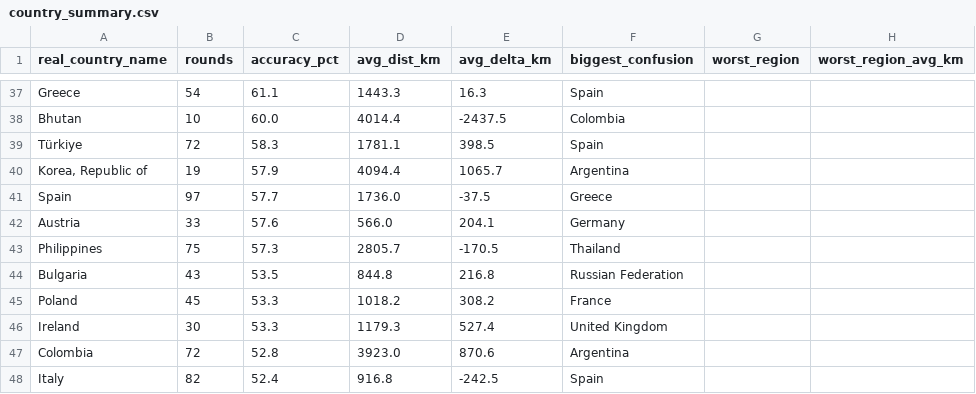
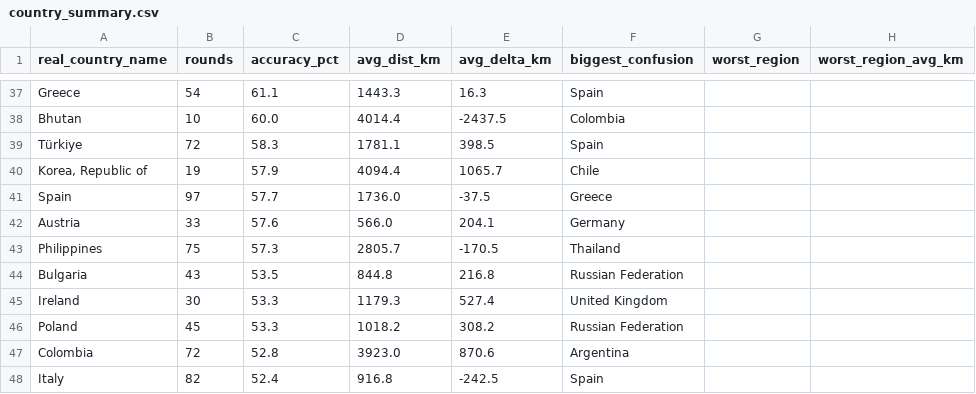
Before and after one commit to pedrosalgado22/Live_Geoguessr_Dashboard, a CSV file: country_summary.csv, drawn as a sheet; only a part is shown, gaps mark what is left out; the diff covers the shown part only.

```diff
--- a/country_summary.csv
+++ b/country_summary.csv
@@ -39,3 +39,3 @@ Bhutan,10,60.0,4014.4,-2437.5,Colombia,,
 Türkiye,72,58.3,1781.1,398.5,Spain,,
-"Korea, Republic of",19,57.9,4094.4,1065.7,Argentina,,
+"Korea, Republic of",19,57.9,4094.4,1065.7,Chile,,
 Spain,97,57.7,1736.0,-37.5,Greece,,
@@ -44,4 +44,4 @@ Philippines,75,57.3,2805.7,-170.5,Thailand,,
 Bulgaria,43,53.5,844.8,216.8,Russian Federation,,
-Poland,45,53.3,1018.2,308.2,France,,
 Ireland,30,53.3,1179.3,527.4,United Kingdom,,
+Poland,45,53.3,1018.2,308.2,Russian Federation,,
 Colombia,72,52.8,3923.0,870.6,Argentina,,
```
Also changed, not shown: 7 added rows, 7 removed rows, 3 moved rows and 17 edited cells elsewhere in this file, country_training_ranking.csv, games.csv, 1 other file.
